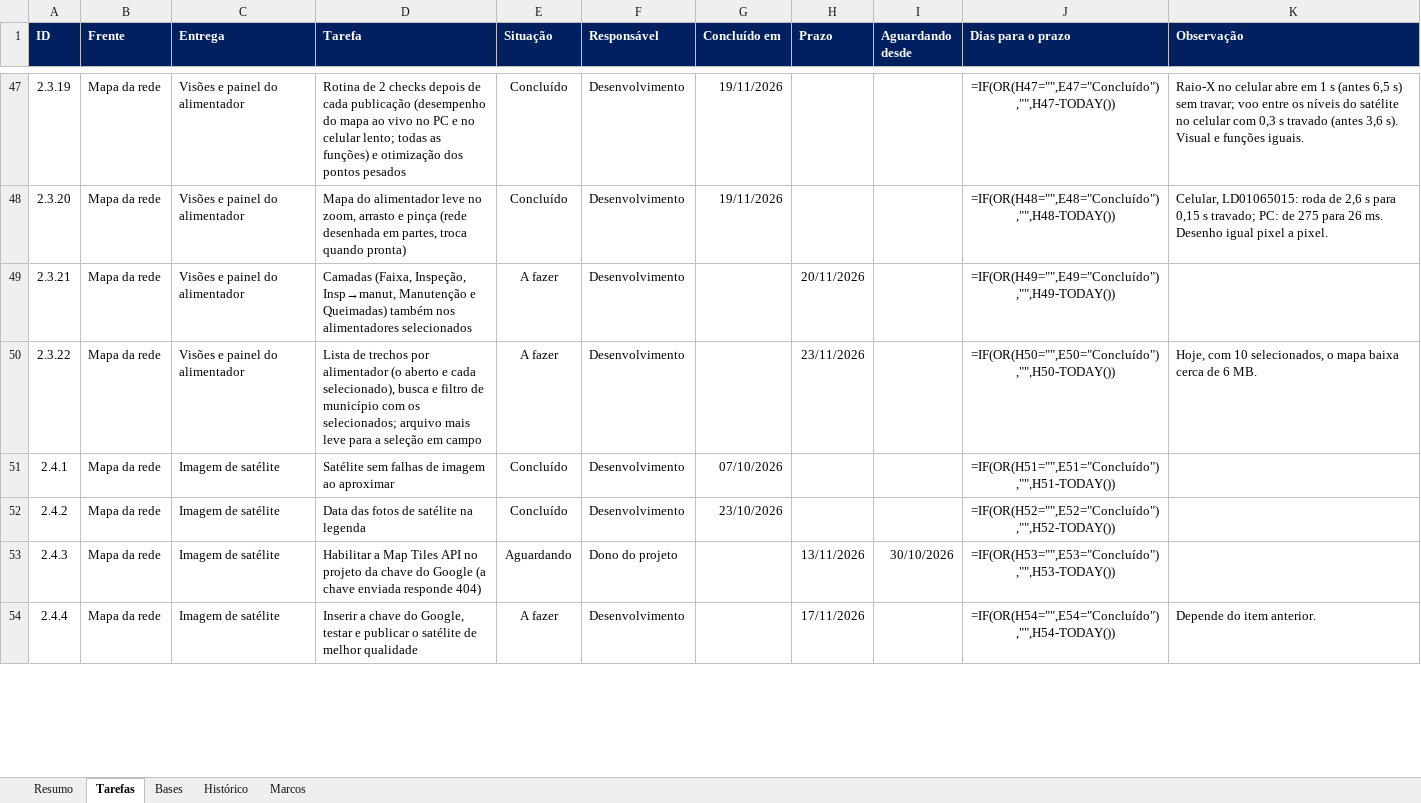
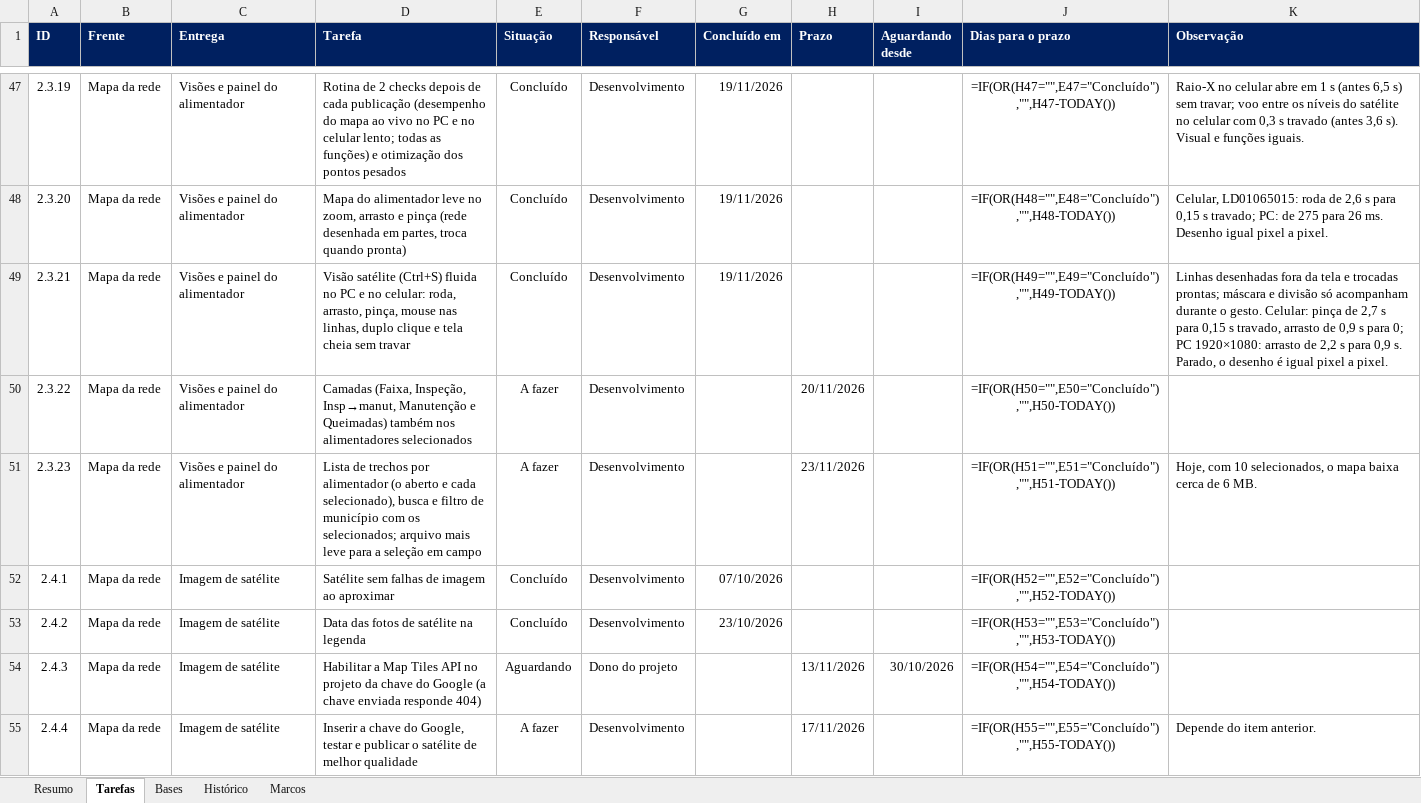
Before and after one commit to LGRSV/vera-vegeta-o-back, an Excel workbook: teste/escopo/ARGOS_acompanhamento.xlsx, sheet Tarefas, drawn as a sheet; only a part is shown, gaps mark what is left out; values as stored, in another font and other column widths than the file's, no borders; formulas without a stored value are shown as written; conditional formats not drawn; addresses are those after the commit; the diff covers the shown part only; the diff names each change by its address in the sheet, - before the commit and + after, or states it on an @@ line.

```diff
--- a/teste/escopo/ARGOS_acompanhamento.xlsx (sheet Tarefas)
+++ b/teste/escopo/ARGOS_acompanhamento.xlsx (sheet Tarefas)
-D49 (Tarefa): Camadas (Faixa, Inspeção, Insp→manut, Manutenção e Queimadas) também nos alimentadores selecionados
+D49 (Tarefa): Visão satélite (Ctrl+S) fluida no PC e no celular: roda, arrasto, pinça, mouse nas linhas, duplo clique e tela cheia sem travar
-E49 (Situação): A fazer
+E49 (Situação): Concluído
-G49 (Concluído em): (empty)
+G49 (Concluído em): 19/11/2026
-H49 (Prazo): 20/11/2026
+H49 (Prazo): (empty)
-K49 (Observação): (empty)
+K49 (Observação): Linhas desenhadas fora da tela e trocadas prontas; máscara e divisão só acompanham durante o gesto. Celular: pinça de 2,7 s para 0,15 s travado, arrasto de 0,9 s para 0; PC 1920×1080: arrasto de 2,2 s para 0,9 s. Parado, o desenho é igual pixel a pixel.
-D50 (Tarefa): Lista de trechos por alimentador (o aberto e cada selecionado), busca e filtro de município com os selecionados; arquivo mais leve para a seleção em campo
+D50 (Tarefa): Camadas (Faixa, Inspeção, Insp→manut, Manutenção e Queimadas) também nos alimentadores selecionados
-H50 (Prazo): 23/11/2026
+H50 (Prazo): 20/11/2026
-K50 (Observação): Hoje, com 10 selecionados, o mapa baixa cerca de 6 MB.
+K50 (Observação): (empty)
+row 51: 2.3.23 | Mapa da rede | Visões e painel do alimentador | Lista de trechos por alimentador (o aberto e cada selecionado), busca e filtro de município com os selecionados; arquivo mais leve para a seleção em campo | A fazer | Desenvolvimento |  | 23/11/2026 |  | =IF(OR(H51="",E51="Concluído"),"",H51-TODAY()) | Hoje, com 10 selecionados, o mapa baixa cerca de 6 MB.
-J52 (Dias para o prazo): =IF(OR(H51="",E51="Concluído"),"",H51-TODAY())
+J52 (Dias para o prazo): =IF(OR(H52="",E52="Concluído"),"",H52-TODAY())
-J53 (Dias para o prazo): =IF(OR(H52="",E52="Concluído"),"",H52-TODAY())
+J53 (Dias para o prazo): =IF(OR(H53="",E53="Concluído"),"",H53-TODAY())
-J54 (Dias para o prazo): =IF(OR(H53="",E53="Concluído"),"",H53-TODAY())
+J54 (Dias para o prazo): =IF(OR(H54="",E54="Concluído"),"",H54-TODAY())
-J55 (Dias para o prazo): =IF(OR(H54="",E54="Concluído"),"",H54-TODAY())
+J55 (Dias para o prazo): =IF(OR(H55="",E55="Concluído"),"",H55-TODAY())
```
Also changed, not shown: 132 edited cells elsewhere in this sheet, sheet Resumo, sheet Histórico, 7 other files.
